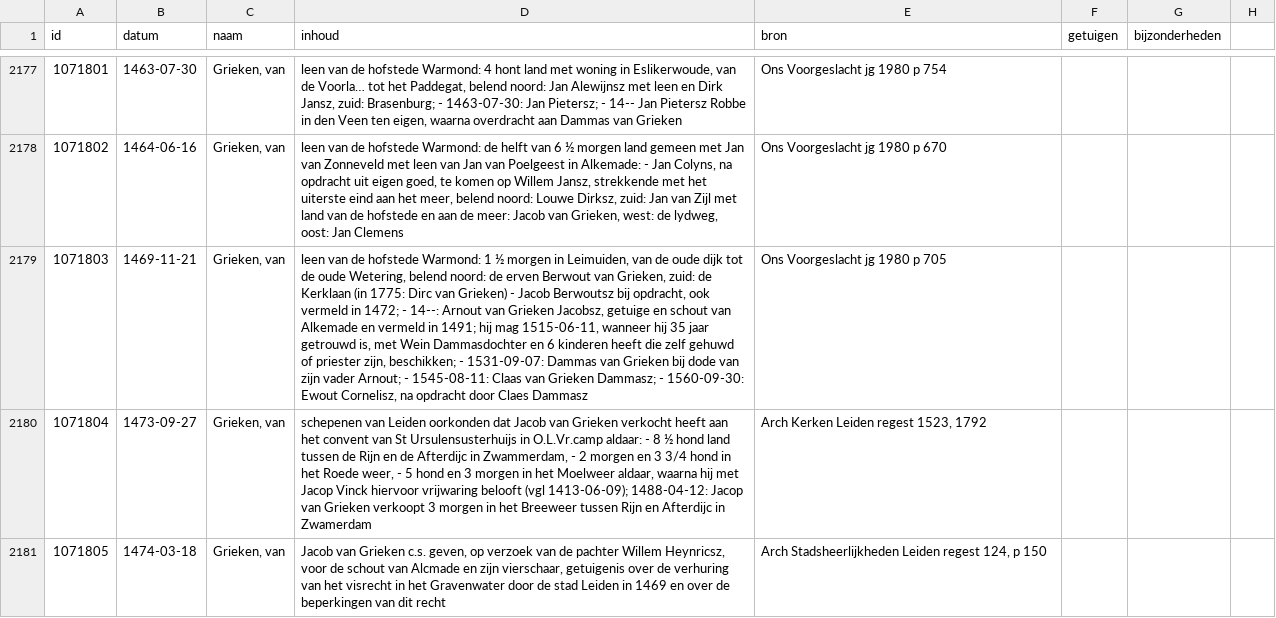
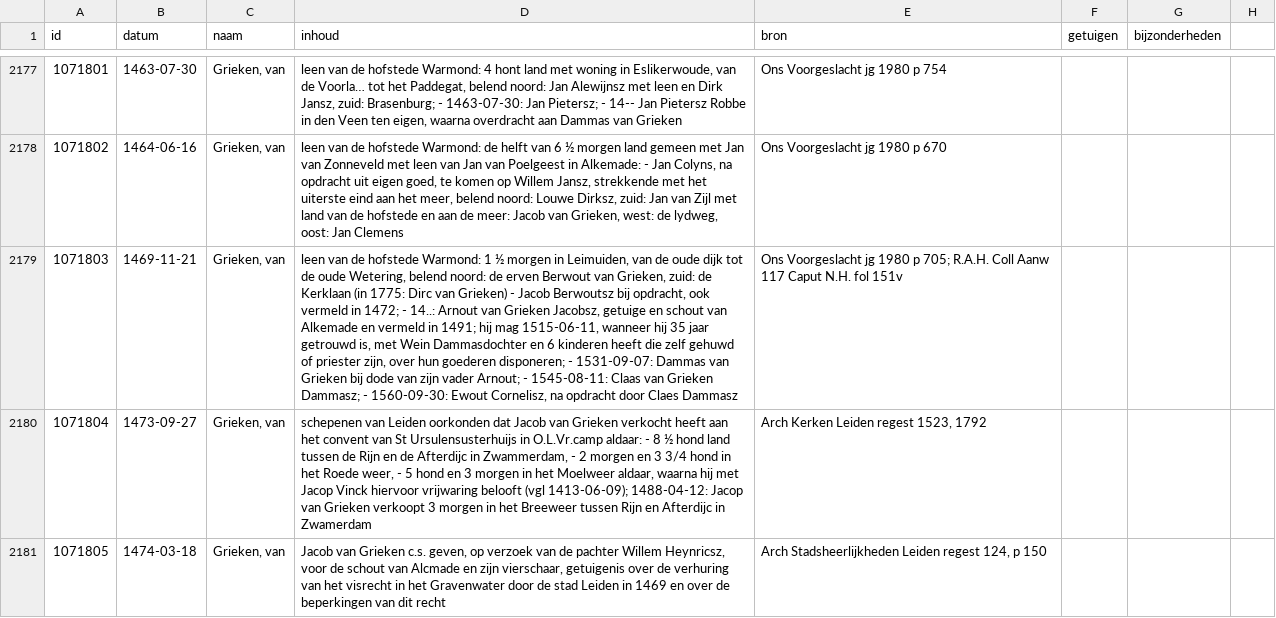
Before and after one commit to collectiegroesbeek/collectiegroesbeek-data, a CSV file: Coll Gr 1 F G.csv, drawn as a sheet; only a part is shown, gaps mark what is left out; the diff names each change by its address in the sheet, - before the commit and + after, or states it on an @@ line.

```diff
--- a/Coll Gr 1 F G.csv
+++ b/Coll Gr 1 F G.csv
-D2179 (inhoud): …1472; - 14--: Arnout van Grieken Jacobsz, getuige en schout van Alkemade en vermeld in 1491; hij mag 1515-06-11, wanneer hij 35 jaar getrouwd is, met Wein Dammasdochter en 6 kinderen heeft die zelf gehuwd of priester zijn, beschikken; - 1531-09-07:…
+D2179 (inhoud): …1472; - 14..: Arnout van Grieken Jacobsz, getuige en schout van Alkemade en vermeld in 1491; hij mag 1515-06-11, wanneer hij 35 jaar getrouwd is, met Wein Dammasdochter en 6 kinderen heeft die zelf gehuwd of priester zijn, over hun goederen disponeren; - 1531-09-07:…
-E2179 (bron): …1980 p 705
+E2179 (bron): …1980 p 705; R.A.H. Coll Aanw 117 Caput N.H. fol 151v
```
Also changed, not shown: 10 other files.
